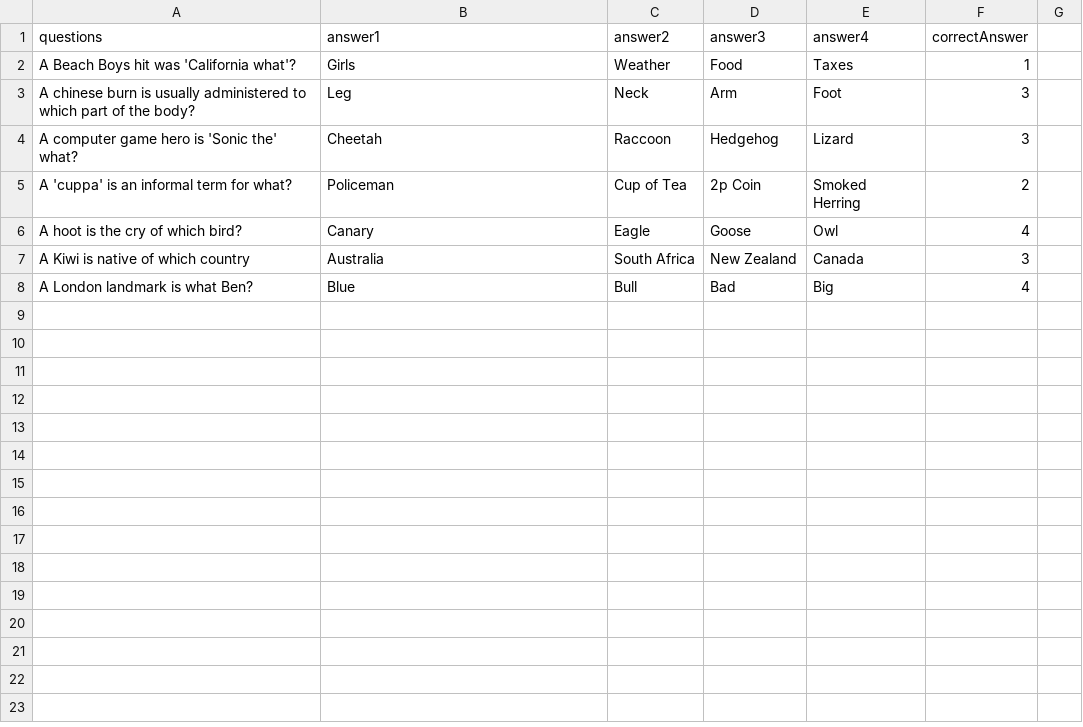
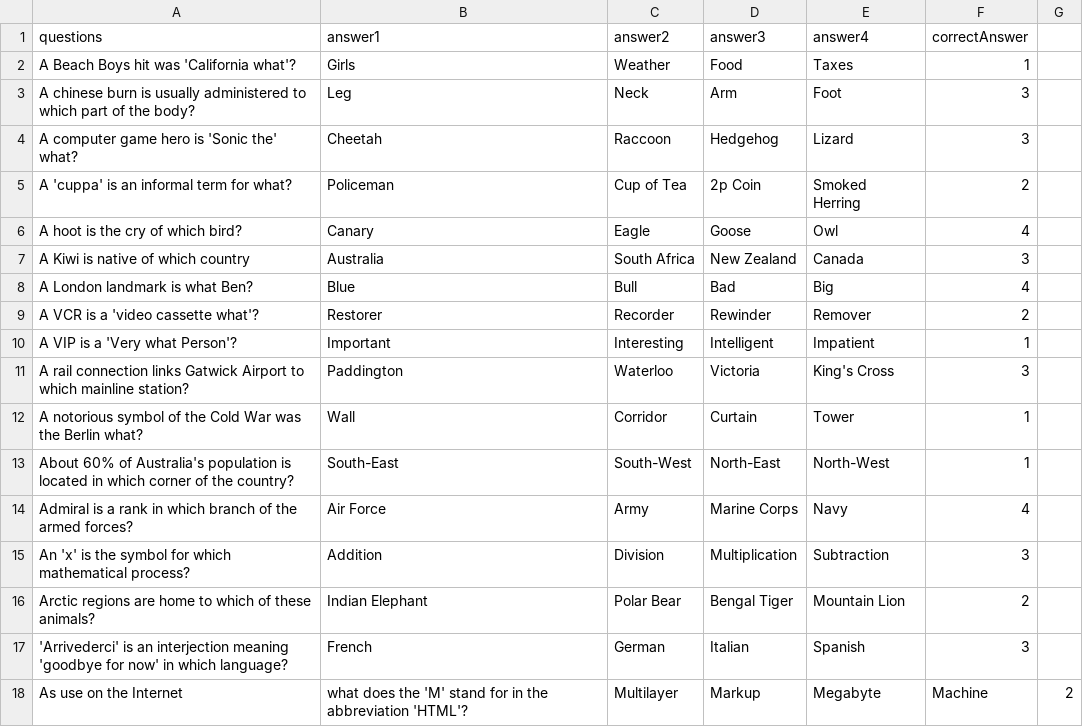
Before and after one commit to imstray/TIS, a CSV file: WWTBAS/QnA's.csv, drawn as a sheet.

Commit message:
more questions added

```diff
--- a/WWTBAS/QnA's.csv
+++ b/WWTBAS/QnA's.csv
@@ -8 +8,11 @@ A Kiwi is native of which country,Australia,South Africa,New Zealand,Canada,3
 A London landmark is what Ben?,Blue,Bull,Bad,Big,4
+A VCR is a 'video cassette what'?,Restorer,Recorder,Rewinder,Remover,2
+A VIP is a 'Very what Person'?,Important,Interesting,Intelligent,Impatient,1
+A rail connection links Gatwick Airport to which mainline station?,Paddington,Waterloo,Victoria,King's Cross,3
+A notorious symbol of the Cold War was the Berlin what?,Wall,Corridor,Curtain,Tower,1
+About 60% of Australia's population is located in which corner of the country?,South-East,South-West,North-East,North-West,1
+Admiral is a rank in which branch of the armed forces?,Air Force,Army,Marine Corps,Navy,4
+An 'x' is the symbol for which mathematical process?,Addition,Division,Multiplication,Subtraction,3
+Arctic regions are home to which of these animals?,Indian Elephant,Polar Bear,Bengal Tiger,Mountain Lion,2
+'Arrivederci' is an interjection meaning 'goodbye for now' in which language?,French,German,Italian,Spanish,3
+As use on the Internet, what does the 'M' stand for in the abbreviation 'HTML'?,Multilayer,Markup,Megabyte,Machine,2
```
Also changed, not shown: 2 other files.
